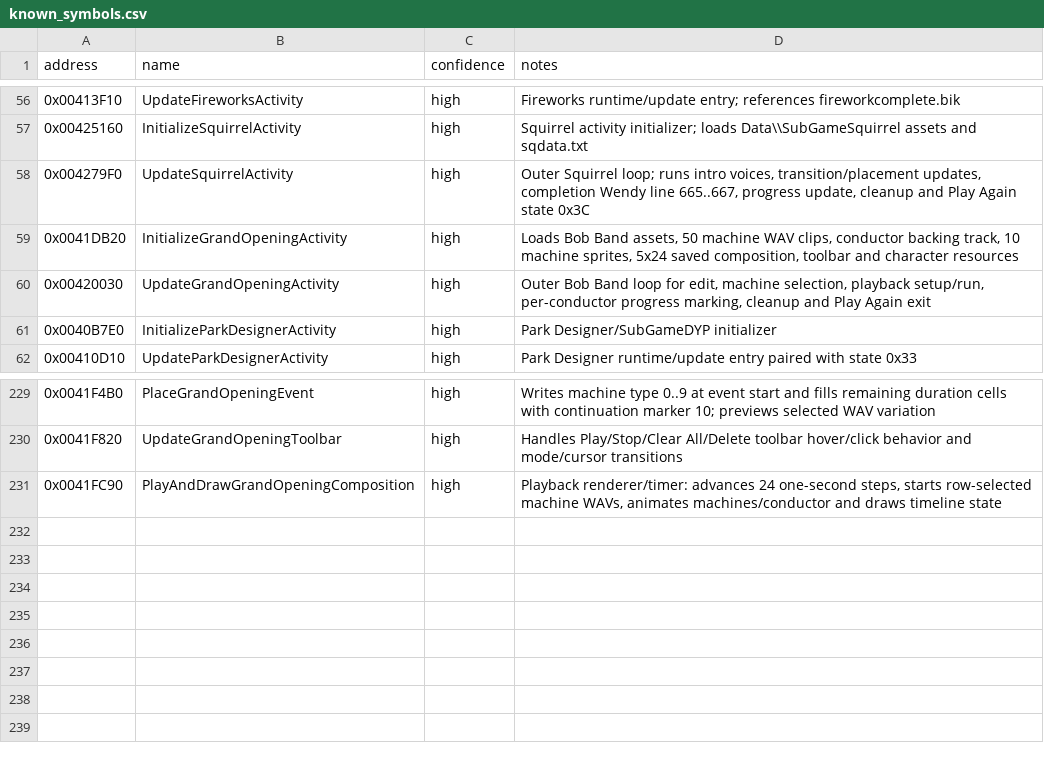
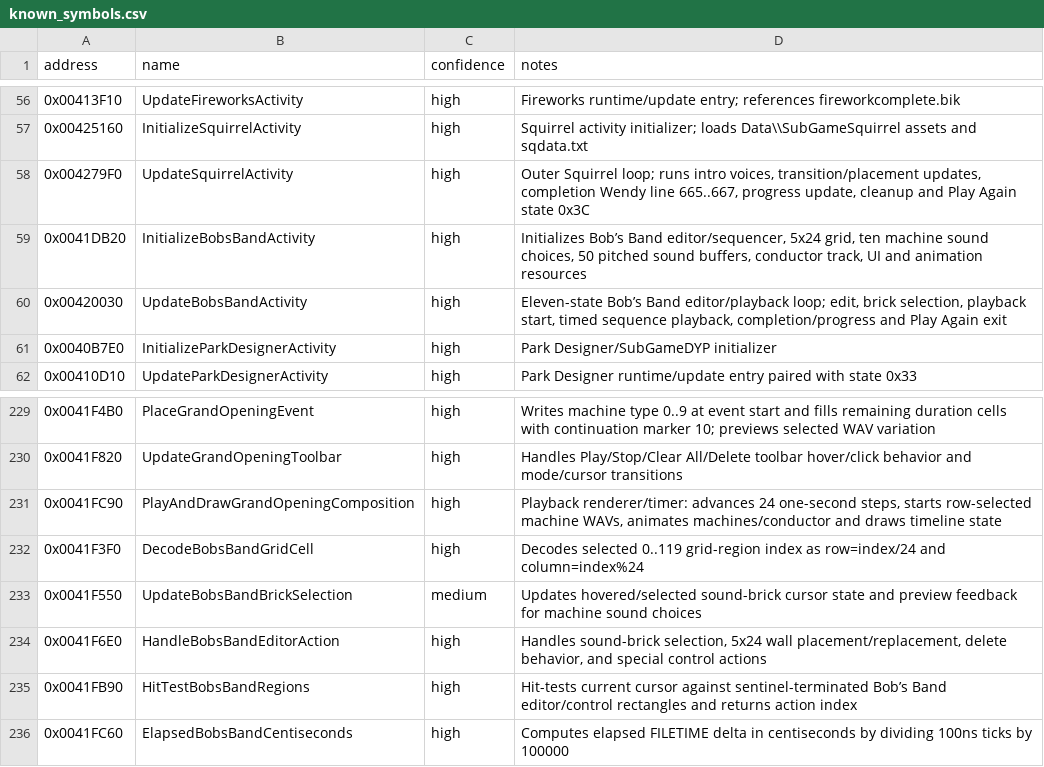
Before and after one commit to lizardpeter/btb-reverse, a CSV file: ghidra/known_symbols.csv, drawn as a sheet; only a part is shown, gaps mark what is left out.

Commit message:
Map Bob Band sequencer and editor functions

```diff
--- a/ghidra/known_symbols.csv
+++ b/ghidra/known_symbols.csv
@@ -58,4 +58,4 @@ address,name,confidence,notes
 0x004279F0,UpdateSquirrelActivity,high,"Outer Squirrel loop; runs intro voices, transition/placement updates, completion Wendy line 665..667, progress update, cleanup and Play Again state 0x3C"
-0x0041DB20,InitializeGrandOpeningActivity,high,"Loads Bob Band assets, 50 machine WAV clips, conductor backing track, 10 machine sprites, 5x24 saved composition, toolbar and character resources"
-0x00420030,UpdateGrandOpeningActivity,high,"Outer Bob Band loop for edit, machine selection, playback setup/run, per-conductor progress marking, cleanup and Play Again exit"
+0x0041DB20,InitializeBobsBandActivity,high,"Initializes Bob’s Band editor/sequencer, 5x24 grid, ten machine sound choices, 50 pitched sound buffers, conductor track, UI and animation resources"
+0x00420030,UpdateBobsBandActivity,high,"Eleven-state Bob’s Band editor/playback loop; edit, brick selection, playback start, timed sequence playback, completion/progress and Play Again exit"
 0x0040B7E0,InitializeParkDesignerActivity,high,"Park Designer/SubGameDYP initializer"
@@ -231 +231,6 @@ address,name,confidence,notes
 0x0041FC90,PlayAndDrawGrandOpeningComposition,high,"Playback renderer/timer: advances 24 one-second steps, starts row-selected machine WAVs, animates machines/conductor and draws timeline state"
+0x0041F3F0,DecodeBobsBandGridCell,high,"Decodes selected 0..119 grid-region index as row=index/24 and column=index%24"
+0x0041F550,UpdateBobsBandBrickSelection,medium,"Updates hovered/selected sound-brick cursor state and preview feedback for machine sound choices"
+0x0041F6E0,HandleBobsBandEditorAction,high,"Handles sound-brick selection, 5x24 wall placement/replacement, delete behavior, and special control actions"
+0x0041FB90,HitTestBobsBandRegions,high,"Hit-tests current cursor against sentinel-terminated Bob’s Band editor/control rectangles and returns action index"
+0x0041FC60,ElapsedBobsBandCentiseconds,high,"Computes elapsed FILETIME delta in centiseconds by dividing 100ns ticks by 100000"
```
